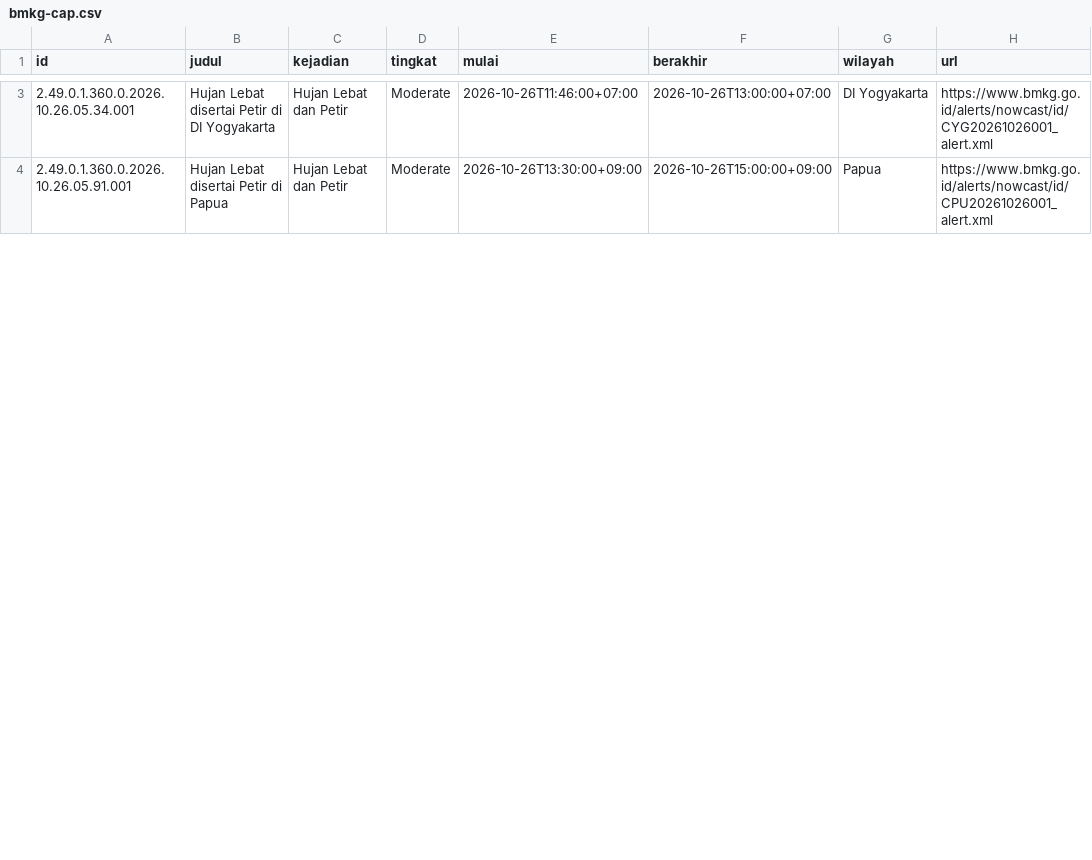
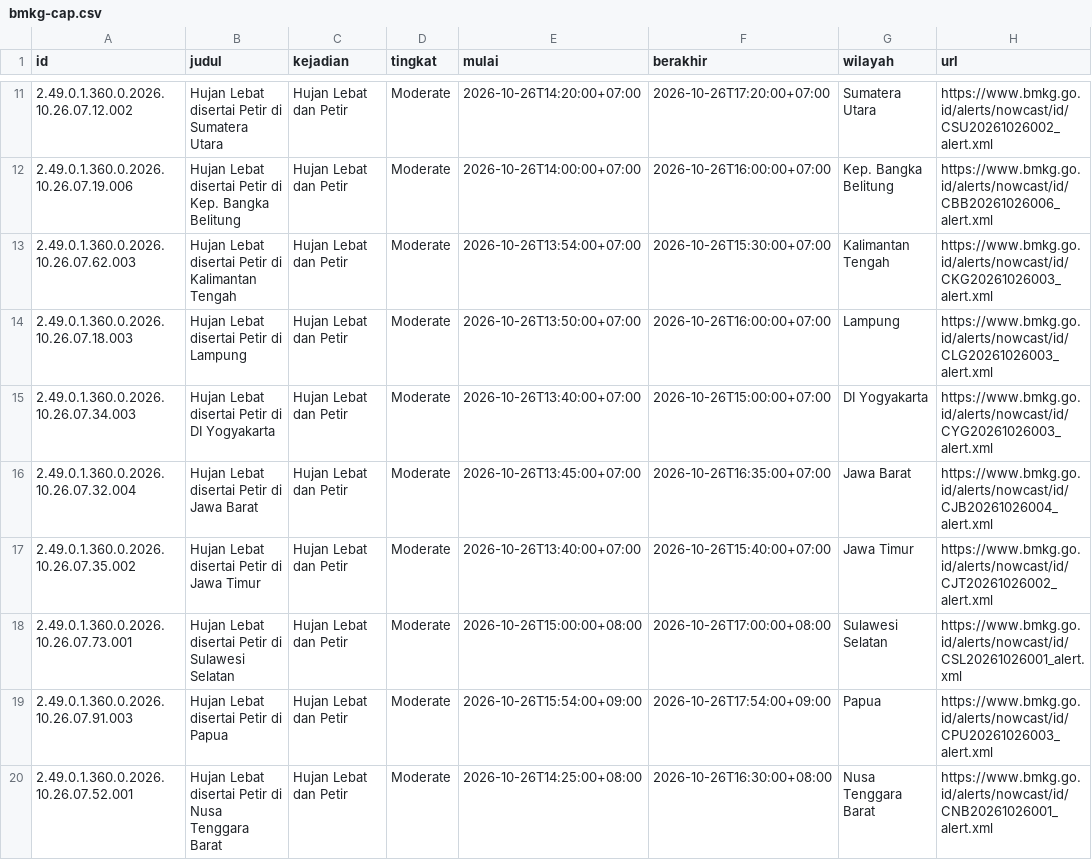
Before and after one commit to pantau-bencana/karhutla-dashboard, a CSV file: data/live/bmkg-cap.csv, drawn as a sheet; only a part is shown, gaps mark what is left out; the diff covers the shown part only.

```diff
--- a/data/live/bmkg-cap.csv
+++ b/data/live/bmkg-cap.csv
@@ -3,2 +11,10 @@ id,judul,kejadian,tingkat,mulai,berakhir,wilayah,url
-2.49.0.1.360.0.2026.10.26.05.34.001,Hujan Lebat disertai Petir di DI Yogyakarta,Hujan Lebat dan Petir,Moderate,2026-10-26T11:46:00+07:00,2026-10-26T13:00:00+07:00,DI Yogyakarta,https://www.bmkg.go.id/alerts/nowcast/id/CYG20261026001_alert.xml
-2.49.0.1.360.0.2026.10.26.05.91.001,Hujan Lebat disertai Petir di Papua,Hujan Lebat dan Petir,Moderate,2026-10-26T13:30:00+09:00,2026-10-26T15:00:00+09:00,Papua,https://www.bmkg.go.id/alerts/nowcast/id/CPU20261026001_alert.xml
+2.49.0.1.360.0.2026.10.26.07.12.002,Hujan Lebat disertai Petir di Sumatera Utara,Hujan Lebat dan Petir,Moderate,2026-10-26T14:20:00+07:00,2026-10-26T17:20:00+07:00,Sumatera Utara,https://www.bmkg.go.id/alerts/nowcast/id/CSU20261026002_alert.xml
+2.49.0.1.360.0.2026.10.26.07.19.006,Hujan Lebat disertai Petir di Kep. Bangka Belitung,Hujan Lebat dan Petir,Moderate,2026-10-26T14:00:00+07:00,2026-10-26T16:00:00+07:00,Kep. Bangka Belitung,https://www.bmkg.go.id/alerts/nowcast/id/CBB20261026006_alert.xml
+2.49.0.1.360.0.2026.10.26.07.62.003,Hujan Lebat disertai Petir di Kalimantan Tengah,Hujan Lebat dan Petir,Moderate,2026-10-26T13:54:00+07:00,2026-10-26T15:30:00+07:00,Kalimantan Tengah,https://www.bmkg.go.id/alerts/nowcast/id/CKG20261026003_alert.xml
+2.49.0.1.360.0.2026.10.26.07.18.003,Hujan Lebat disertai Petir di Lampung,Hujan Lebat dan Petir,Moderate,2026-10-26T13:50:00+07:00,2026-10-26T16:00:00+07:00,Lampung,https://www.bmkg.go.id/alerts/nowcast/id/CLG20261026003_alert.xml
+2.49.0.1.360.0.2026.10.26.07.34.003,Hujan Lebat disertai Petir di DI Yogyakarta,Hujan Lebat dan Petir,Moderate,2026-10-26T13:40:00+07:00,2026-10-26T15:00:00+07:00,DI Yogyakarta,https://www.bmkg.go.id/alerts/nowcast/id/CYG20261026003_alert.xml
+2.49.0.1.360.0.2026.10.26.07.32.004,Hujan Lebat disertai Petir di Jawa Barat,Hujan Lebat dan Petir,Moderate,2026-10-26T13:45:00+07:00,2026-10-26T16:35:00+07:00,Jawa Barat,https://www.bmkg.go.id/alerts/nowcast/id/CJB20261026004_alert.xml
+2.49.0.1.360.0.2026.10.26.07.35.002,Hujan Lebat disertai Petir di Jawa Timur,Hujan Lebat dan Petir,Moderate,2026-10-26T13:40:00+07:00,2026-10-26T15:40:00+07:00,Jawa Timur,https://www.bmkg.go.id/alerts/nowcast/id/CJT20261026002_alert.xml
+2.49.0.1.360.0.2026.10.26.07.73.001,Hujan Lebat disertai Petir di Sulawesi Selatan,Hujan Lebat dan Petir,Moderate,2026-10-26T15:00:00+08:00,2026-10-26T17:00:00+08:00,Sulawesi Selatan,https://www.bmkg.go.id/alerts/nowcast/id/CSL20261026001_alert.xml
+2.49.0.1.360.0.2026.10.26.07.91.003,Hujan Lebat disertai Petir di Papua,Hujan Lebat dan Petir,Moderate,2026-10-26T15:54:00+09:00,2026-10-26T17:54:00+09:00,Papua,https://www.bmkg.go.id/alerts/nowcast/id/CPU20261026003_alert.xml
+2.49.0.1.360.0.2026.10.26.07.52.001,Hujan Lebat disertai Petir di Nusa Tenggara Barat,Hujan Lebat dan Petir,Moderate,2026-10-26T14:25:00+08:00,2026-10-26T16:30:00+08:00,Nusa Tenggara Barat,https://www.bmkg.go.id/alerts/nowcast/id/CNB20261026001_alert.xml
```
Also changed, not shown: 12 added rows and 32 edited cells elsewhere in this file, data/live/bmkg-cap-prov.csv, data/live/fdrs_pembanding.csv, 14 other files.
